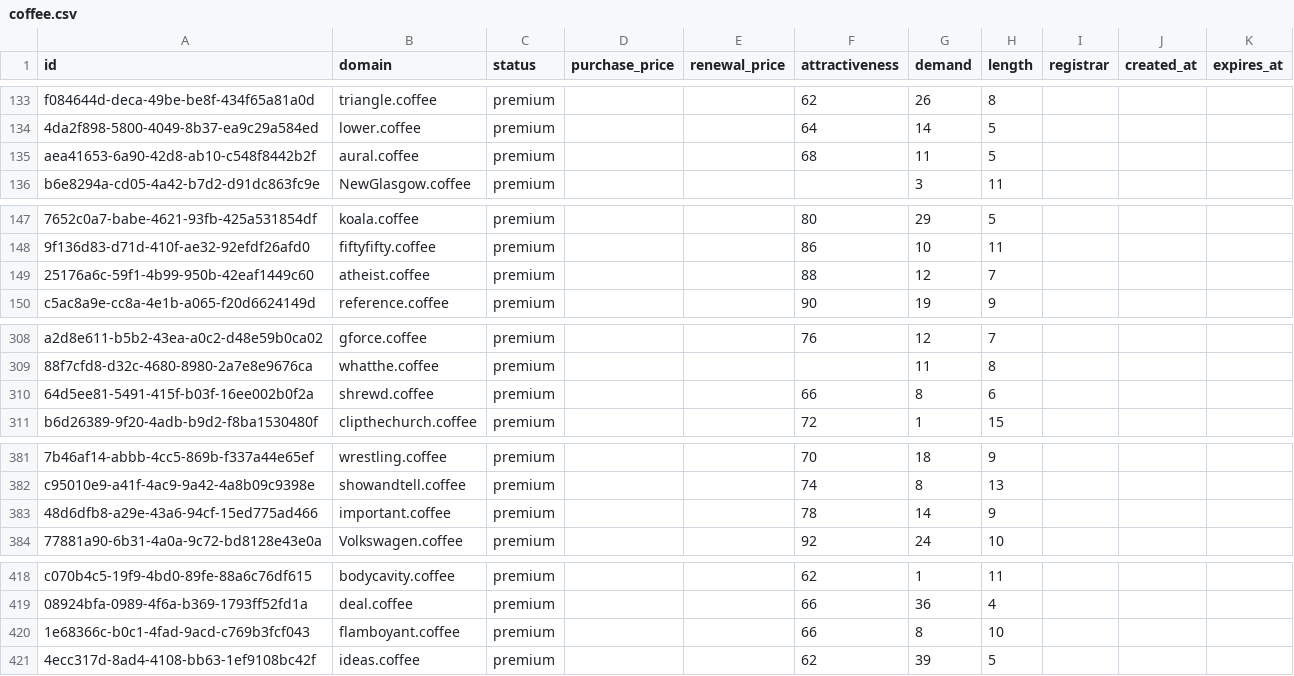
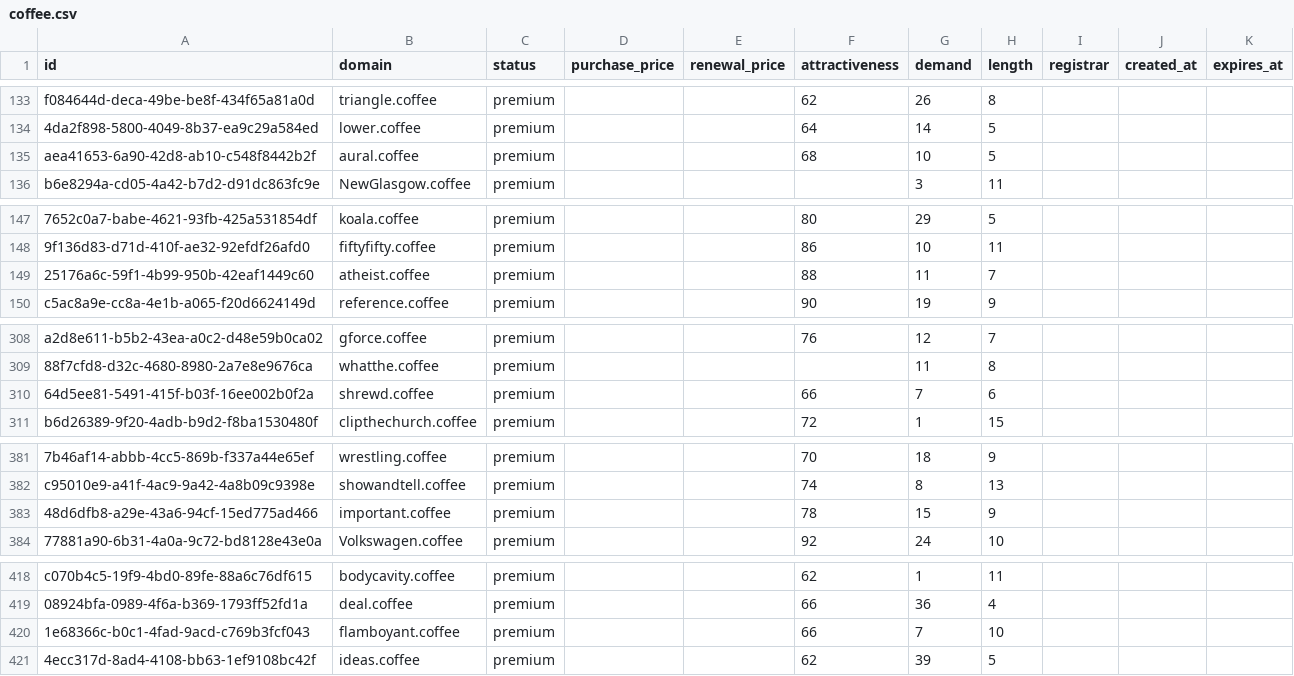
Before and after one commit to UniqueDomains/coffee-oneword-domains, a CSV file: coffee.csv, drawn as a sheet; only a part is shown, gaps mark what is left out; the diff covers the shown part only; the diff names each change by its address in the sheet, - before the commit and + after, or states it on an @@ line.

Commit message:
Domains update

```diff
--- a/coffee.csv
+++ b/coffee.csv
-G135 (demand): 11
+G135 (demand): 10
-G149 (demand): 12
+G149 (demand): 11
-G310 (demand): 8
+G310 (demand): 7
-G383 (demand): 14
+G383 (demand): 15
-G420 (demand): 8
+G420 (demand): 7
```
Also changed, not shown: 25 edited cells elsewhere in this file, 3 other files.
